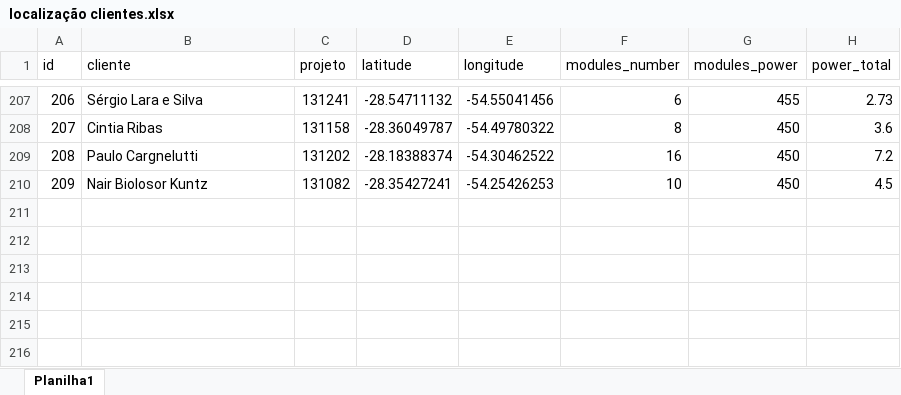
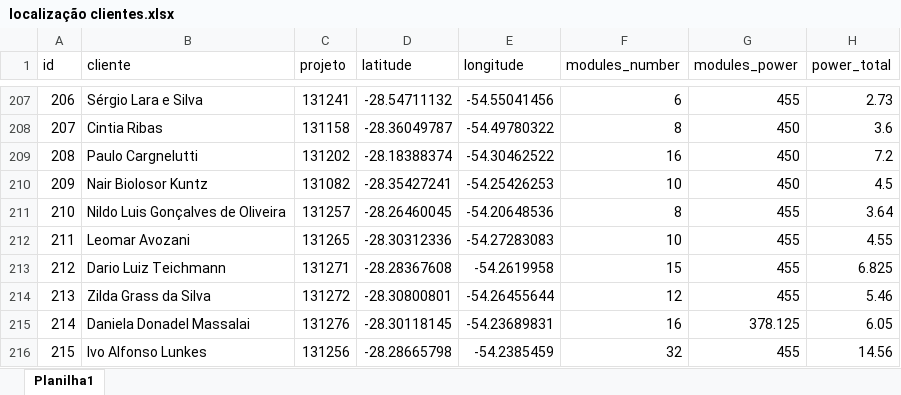
Before and after one commit to LeonardoFdSantos/energens-map, an Excel workbook: localização clientes.xlsx, sheet Planilha1, drawn as a sheet; only a part is shown, gaps mark what is left out; values as stored, in another font and other column widths than the file's, no borders; table styles not drawn; the diff names each change by its address in the sheet, - before the commit and + after, or states it on an @@ line.

```diff
--- a/localização clientes.xlsx (sheet Planilha1)
+++ b/localização clientes.xlsx (sheet Planilha1)
+row 211: 210 | Nildo Luis Gonçalves de Oliveira | 131257 | -28.26460045 | -54.20648536 | 8 | 455 | 3.64
+row 212: 211 | Leomar Avozani | 131265 | -28.30312336 | -54.27283083 | 10 | 455 | 4.55
+row 213: 212 | Dario Luiz Teichmann | 131271 | -28.28367608 | -54.2619958 | 15 | 455 | 6.825
+row 214: 213 | Zilda Grass da Silva | 131272 | -28.30800801 | -54.26455644 | 12 | 455 | 5.46
+row 215: 214 | Daniela Donadel Massalai | 131276 | -28.30118145 | -54.23689831 | 16 | 378.125 | 6.05
+row 216: 215 | Ivo Alfonso Lunkes | 131256 | -28.28665798 | -54.2385459 | 32 | 455 | 14.56
```
Also changed, not shown: 2 other files.
